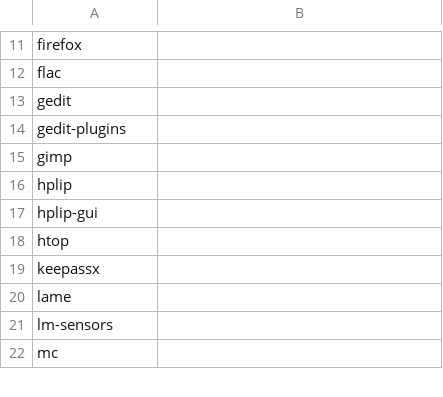
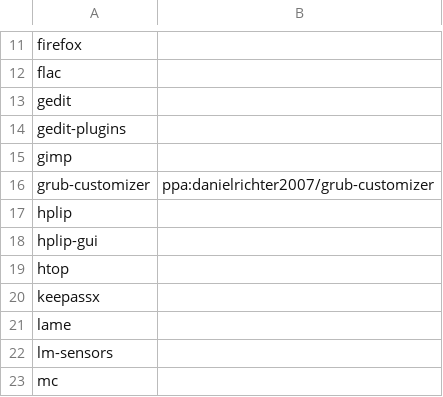
Before and after one commit to steven-maasch/apt-batch-install, a CSV file: packages.csv, drawn as a sheet; only a part is shown, gaps mark what is left out; the diff names each change by its address in the sheet, - before the commit and + after, or states it on an @@ line.

Commit message:
Add grub customizer

```diff
--- a/packages.csv
+++ b/packages.csv
+row 16: grub-customizer | ppa:danielrichter2007/grub-customizer
```
